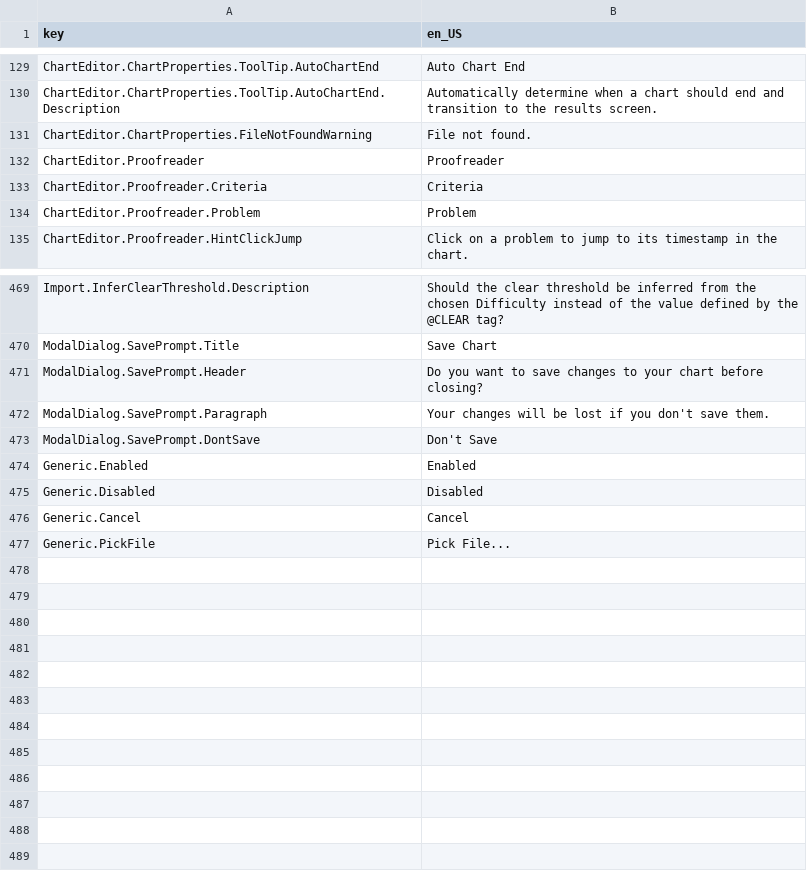
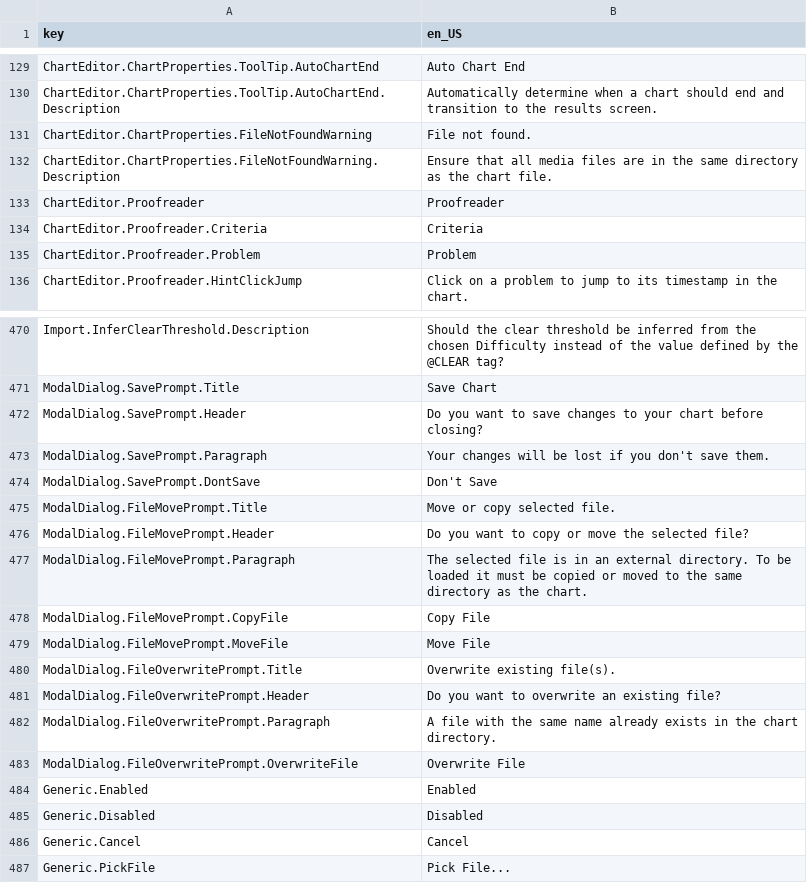
Before and after one commit to Yasu3D/SaturnEdit, a CSV file: SaturnEdit/Assets/Locales/locales.csv, drawn as a sheet; only a part is shown, gaps mark what is left out.

```diff
--- a/SaturnEdit/Assets/Locales/locales.csv
+++ b/SaturnEdit/Assets/Locales/locales.csv
@@ -131,2 +131,3 @@ ChartEditor.ChartProperties.ToolTip.AutoChartEnd.Description,Automatically deter
 ChartEditor.ChartProperties.FileNotFoundWarning,File not found.
+ChartEditor.ChartProperties.FileNotFoundWarning.Description,Ensure that all media files are in the same directory as the chart file.
 ChartEditor.Proofreader,Proofreader
@@ -473,2 +474,11 @@ ModalDialog.SavePrompt.Paragraph,Your changes will be lost if you don't save the
 ModalDialog.SavePrompt.DontSave,Don't Save
+ModalDialog.FileMovePrompt.Title,Move or copy selected file.
+ModalDialog.FileMovePrompt.Header,Do you want to copy or move the selected file?
+ModalDialog.FileMovePrompt.Paragraph,The selected file is in an external directory. To be loaded it must be copied or moved to the same directory as the chart.
+ModalDialog.FileMovePrompt.CopyFile,Copy File
+ModalDialog.FileMovePrompt.MoveFile,Move File
+ModalDialog.FileOverwritePrompt.Title,Overwrite existing file(s).
+ModalDialog.FileOverwritePrompt.Header,Do you want to overwrite an existing file?
+ModalDialog.FileOverwritePrompt.Paragraph,A file with the same name already exists in the chart directory.
+ModalDialog.FileOverwritePrompt.OverwriteFile,Overwrite File
 Generic.Enabled,Enabled
```
Also changed, not shown: 15 other files.
